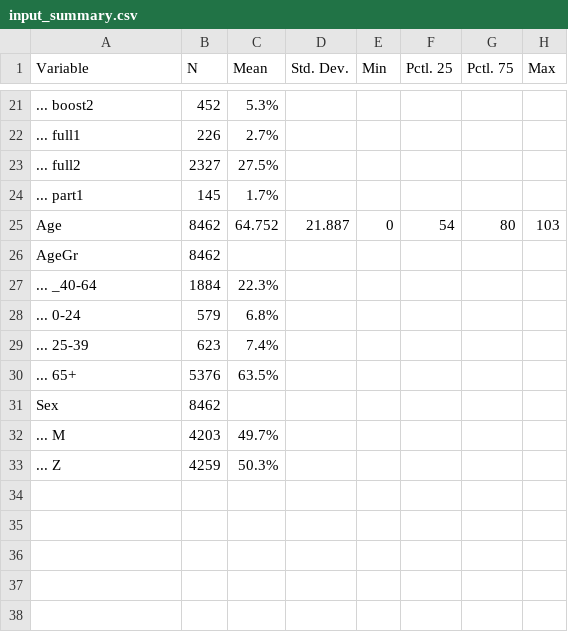
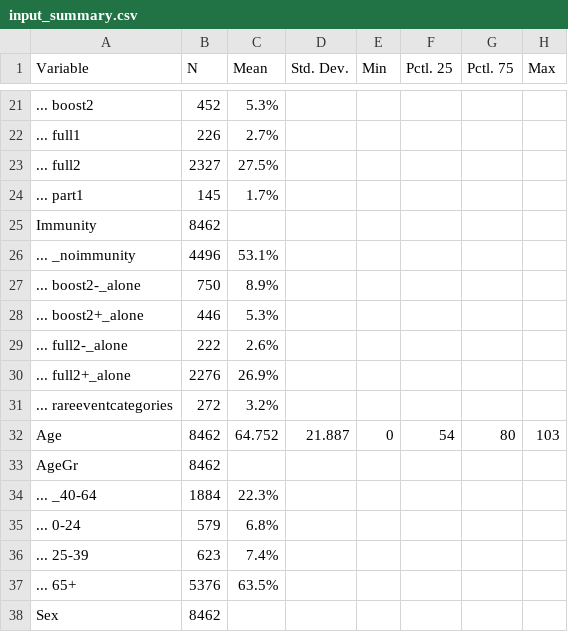
Before and after one commit to bisop-repo/omicronprotection, a CSV file: Vyvanuti/outputs/logreg_HospIPInteractions/input_summary.csv, drawn as a sheet; only a part is shown, gaps mark what is left out; the shorter side is filled out with more unchanged rows.

```diff
--- a/Vyvanuti/outputs/logreg_HospIPInteractions/input_summary.csv
+++ b/Vyvanuti/outputs/logreg_HospIPInteractions/input_summary.csv
@@ -24,2 +24,9 @@
 "... part1","145","1.7%","","","","",""
+"Immunity","8462","","","","","",""
+"... _noimmunity","4496","53.1%","","","","",""
+"... boost2-_alone","750","8.9%","","","","",""
+"... boost2+_alone","446","5.3%","","","","",""
+"... full2-_alone","222","2.6%","","","","",""
+"... full2+_alone","2276","26.9%","","","","",""
+"... rareeventcategories","272","3.2%","","","","",""
 "Age","8462","64.752","21.887","0","54","80","103"
```
Also changed, not shown: Vyvanuti/outputs/logreg_HospIPInteractions/model_data.csv, Vyvanuti/outputs/logreg_HospOInteractions/input_summary.csv, 11 other files.
